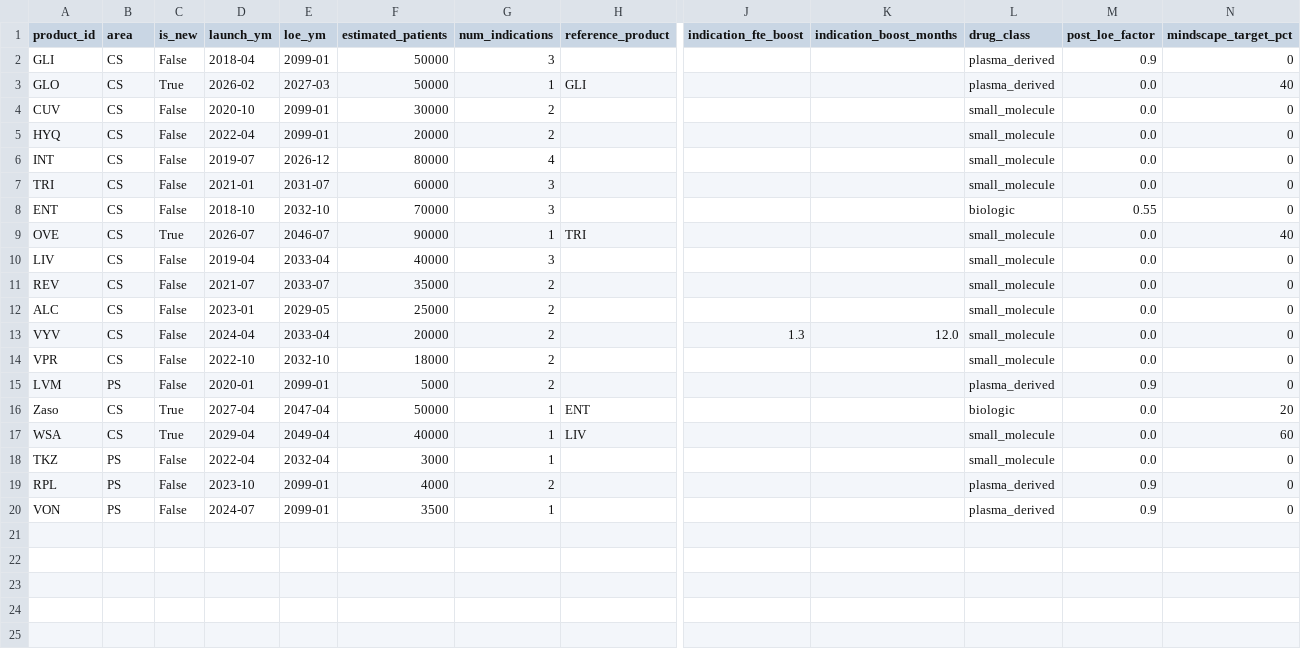
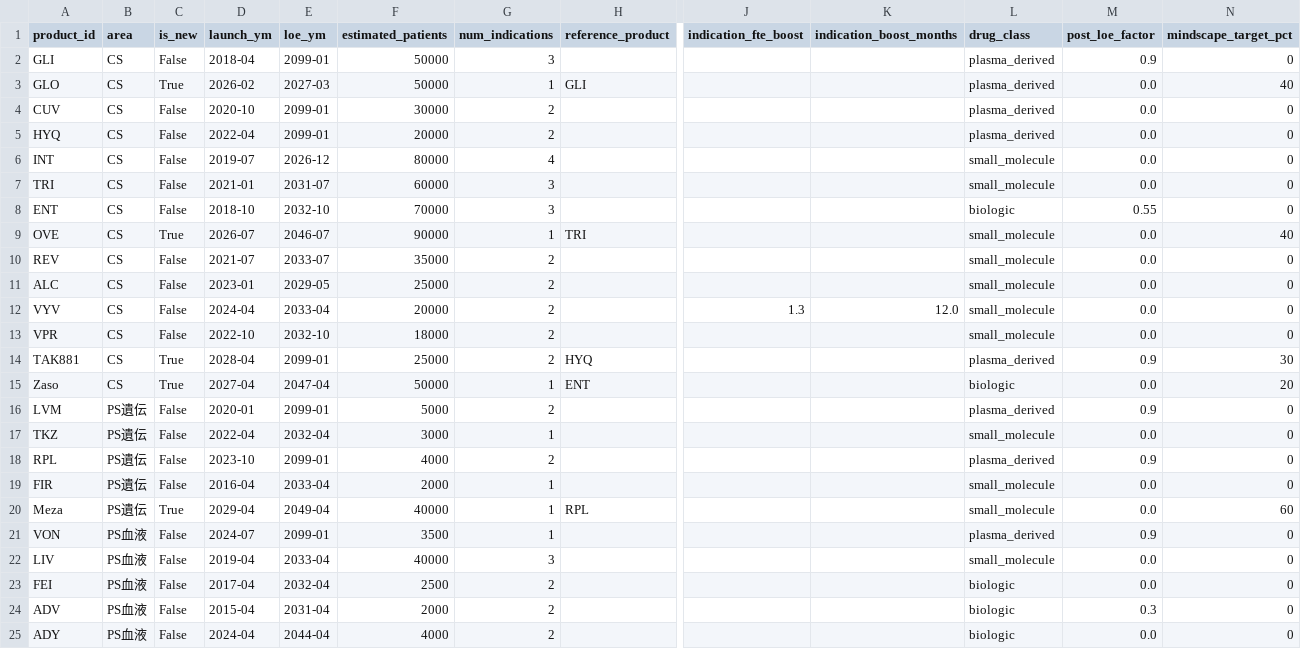
Before and after one commit to satonuma/resource_aloc, a CSV file: products.csv, drawn as a sheet; only a part is shown, gaps mark what is left out; removed rows and columns are numbered as before the commit, all else as after; rows hold the shown columns only; the diff names each change by its address in the sheet, - before the commit and + after, or states it on an @@ line.

```diff
--- a/products.csv
+++ b/products.csv
-L4:L5 (drug_class): small_molecule
+L4:L5 (drug_class): plasma_derived
-row 10: LIV | CS | False | 2019-04 | 2033-04 | 40000 | 3 |  |  |  | small_molecule | 0.0 | 0
-row 15: LVM | PS | False | 2020-01 | 2099-01 | 5000 | 2 |  |  |  | plasma_derived | 0.9 | 0
+row 14: TAK881 | CS | True | 2028-04 | 2099-01 | 25000 | 2 | HYQ |  |  | plasma_derived | 0.9 | 30
-row 17: WSA | CS | True | 2029-04 | 2049-04 | 40000 | 1 | LIV |  |  | small_molecule | 0.0 | 60
+row 16: LVM | PS遺伝 | False | 2020-01 | 2099-01 | 5000 | 2 |  |  |  | plasma_derived | 0.9 | 0
-B17:B18 (area): PS
+B17:B18 (area): PS遺伝
+row 19: FIR | PS遺伝 | False | 2016-04 | 2033-04 | 2000 | 1 |  |  |  | small_molecule | 0.0 | 0
+row 20: Meza | PS遺伝 | True | 2029-04 | 2049-04 | 40000 | 1 | RPL |  |  | small_molecule | 0.0 | 60
-B21 (area): PS
+B21 (area): PS血液
+row 22: LIV | PS血液 | False | 2019-04 | 2033-04 | 40000 | 3 |  |  |  | small_molecule | 0.0 | 0
+row 23: FEI | PS血液 | False | 2017-04 | 2032-04 | 2500 | 2 |  |  |  | biologic | 0.0 | 0
+row 24: ADV | PS血液 | False | 2015-04 | 2031-04 | 2000 | 2 |  |  |  | biologic | 0.3 | 0
+row 25: ADY | PS血液 | False | 2024-04 | 2044-04 | 4000 | 2 |  |  |  | biologic | 0.0 | 0
```
Also changed, not shown: fc_sc_ratio.csv, sales_forecast.csv, 6 other files.
